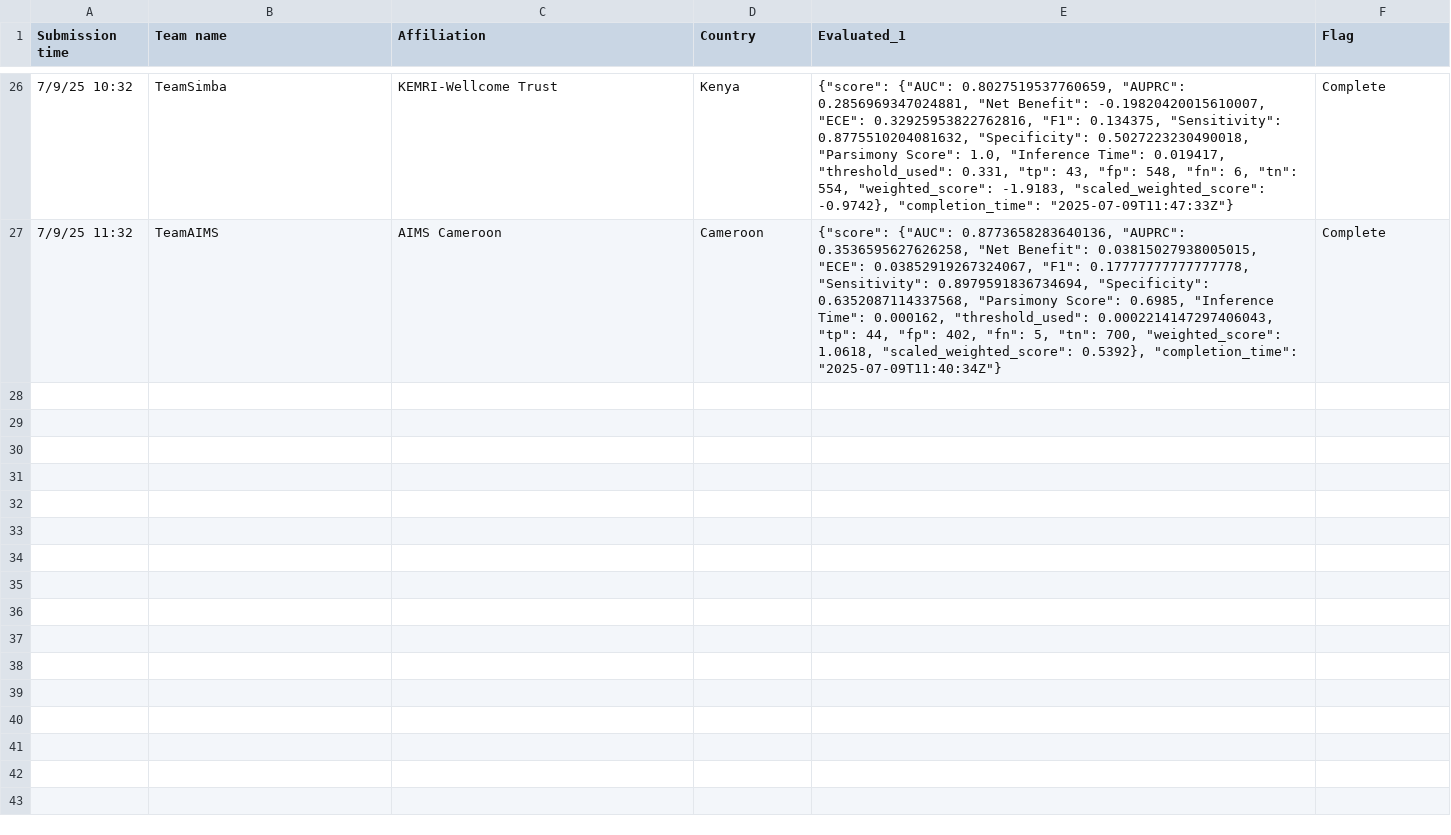
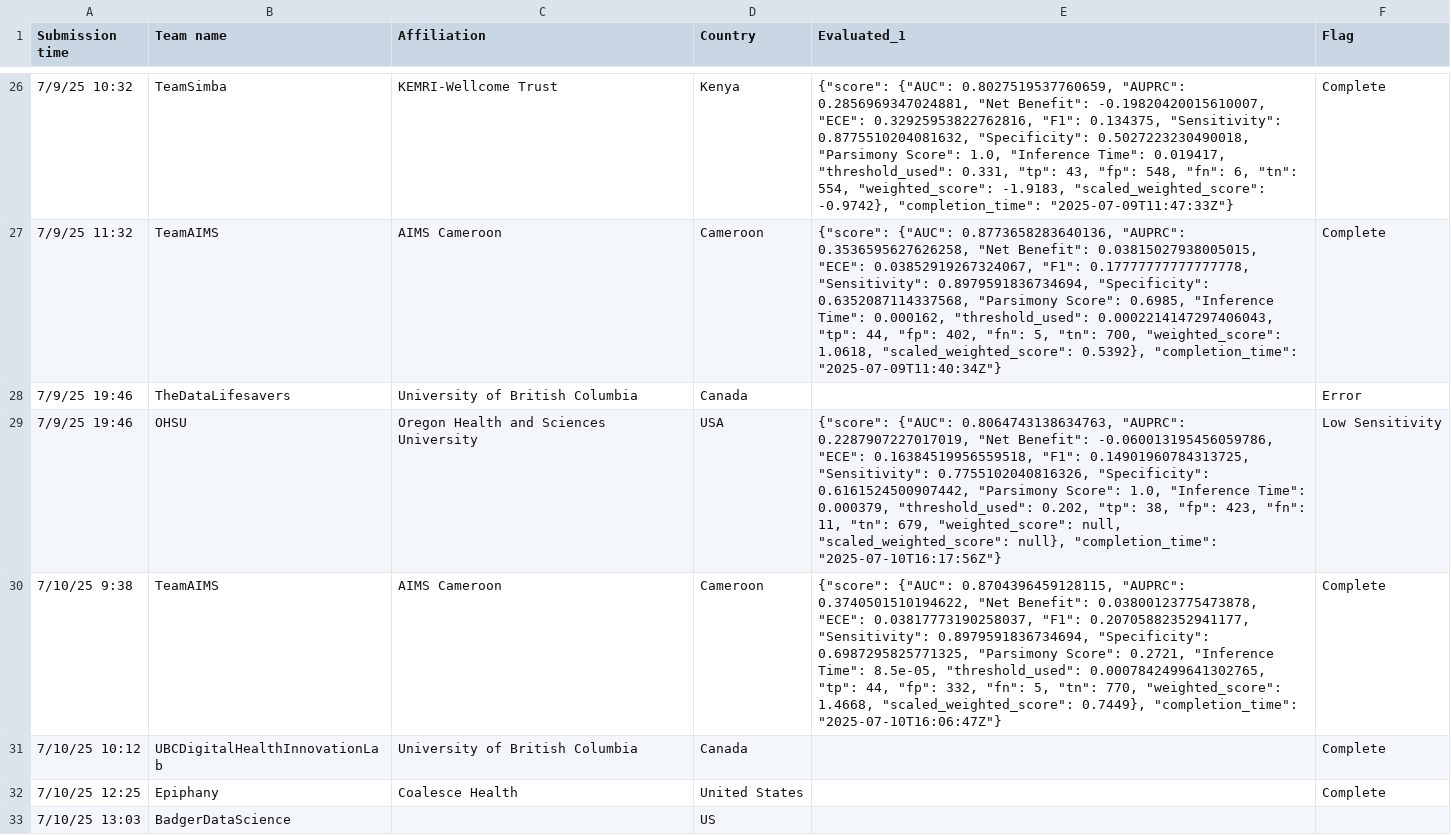
Before and after one commit to aditya1000/Leaderboard-Scoring-Simulation, a CSV file: Eva_csv - Sheet1.csv, drawn as a sheet; only a part is shown, gaps mark what is left out; the diff names each change by its address in the sheet, - before the commit and + after, or states it on an @@ line.

Commit message:
Update Eva_csv - Sheet1.csv

```diff
--- a/Eva_csv - Sheet1.csv
+++ b/Eva_csv - Sheet1.csv
+row 28: 7/9/25 19:46 | TheDataLifesavers | University of British Columbia | Canada |  | Error
+row 29: 7/9/25 19:46 | OHSU | Oregon Health and Sciences University | USA | {"score": {"AUC": 0.8064743138634763, "AUPRC": 0.2287907227017019, "Net Benefit": -0.060013195456059786, "ECE": 0.16384519956559518, "F1": 0.14901960784313725, "Sensitivity": 0.7755102040816326, "Specificity": 0.6161524500907442, "Parsimony Score": 1.0, "Inference Time": 0.000379, "threshold_used": 0.202, "tp": 38, "fp": 423, "fn": 11, "tn": 679, "weighted_score": null, "scaled_weighted_score": null}, "completion_time": "2025-07-10T16:17:56Z"} | Low Sensitivity
+row 30: 7/10/25 9:38 | TeamAIMS | AIMS Cameroon | Cameroon | {"score": {"AUC": 0.8704396459128115, "AUPRC": 0.3740501510194622, "Net Benefit": 0.03800123775473878, "ECE": 0.03817773190258037, "F1": 0.20705882352941177, "Sensitivity": 0.8979591836734694, "Specificity": 0.6987295825771325, "Parsimony Score": 0.2721, "Inference Time": 8.5e-05, "threshold_used": 0.0007842499641302765, "tp": 44, "fp": 332, "fn": 5, "tn": 770, "weighted_score": 1.4668, "scaled_weighted_score": 0.7449}, "completion_time": "2025-07-10T16:06:47Z"} | Complete
+row 31: 7/10/25 10:12 | UBCDigitalHealthInnovationLab | University of British Columbia | Canada |  | Complete
+row 32: 7/10/25 12:25 | Epiphany | Coalesce Health | United States |  | Complete
+row 33: 7/10/25 13:03 | BadgerDataScience |  | US
```
